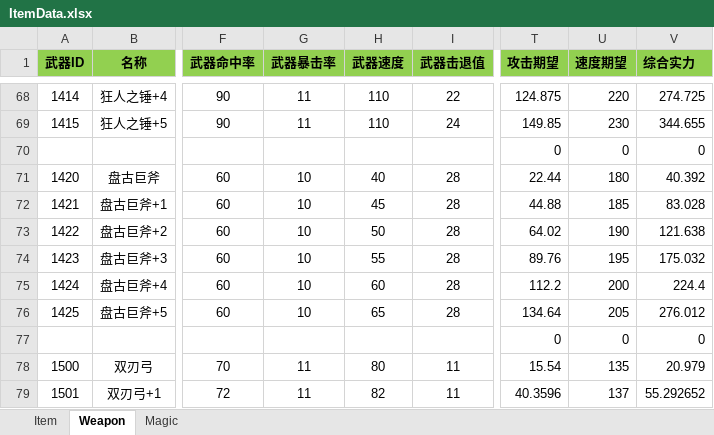
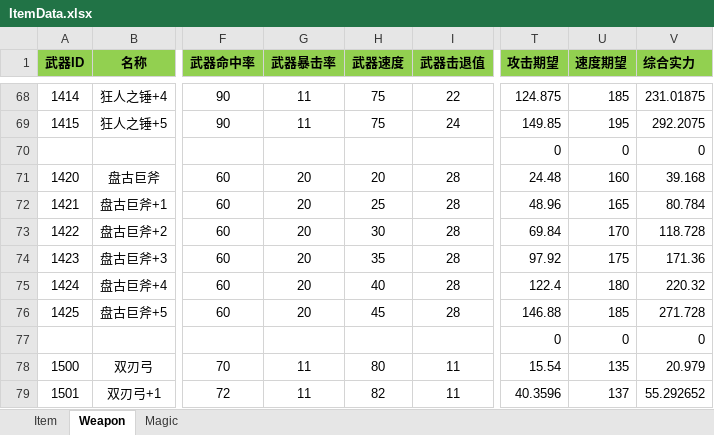
Before and after one commit to huzhangyang/ChineseRoguelikeGame, an Excel workbook: Documents/ExcelData/ItemData.xlsx, sheet Weapon, drawn as a sheet; only a part is shown, gaps mark what is left out; values as stored, in another font and other column widths than the file's, no borders; the diff covers the shown part only; the diff names each change by its address in the sheet, - before the commit and + after, or states it on an @@ line.

```diff
--- a/Documents/ExcelData/ItemData.xlsx (sheet Weapon)
+++ b/Documents/ExcelData/ItemData.xlsx (sheet Weapon)
-H68:H69 (武器速度): 110
+H68:H69 (武器速度): 75
-U68 (速度期望): 220
+U68 (速度期望): 185
-V68 (综合实力): 274.725
+V68 (综合实力): 231.01875
-U69 (速度期望): 230
+U69 (速度期望): 195
-V69 (综合实力): 344.655
+V69 (综合实力): 292.2075
-G71:G76 (武器暴击率): 10
+G71:G76 (武器暴击率): 20
-H71 (武器速度): 40
+H71 (武器速度): 20
-T71 (攻击期望): 22.44
+T71 (攻击期望): 24.48
-U71 (速度期望): 180
+U71 (速度期望): 160
-V71 (综合实力): 40.392
+V71 (综合实力): 39.168
-H72 (武器速度): 45
+H72 (武器速度): 25
-T72 (攻击期望): 44.88
+T72 (攻击期望): 48.96
-U72 (速度期望): 185
+U72 (速度期望): 165
-V72 (综合实力): 83.028
+V72 (综合实力): 80.784
-H73 (武器速度): 50
+H73 (武器速度): 30
-T73 (攻击期望): 64.02
+T73 (攻击期望): 69.84
-U73 (速度期望): 190
+U73 (速度期望): 170
-V73 (综合实力): 121.638
+V73 (综合实力): 118.728
-H74 (武器速度): 55
+H74 (武器速度): 35
-T74 (攻击期望): 89.76
+T74 (攻击期望): 97.92
-U74 (速度期望): 195
+U74 (速度期望): 175
-V74 (综合实力): 175.032
+V74 (综合实力): 171.36
-H75 (武器速度): 60
+H75 (武器速度): 40
-T75 (攻击期望): 112.2
+T75 (攻击期望): 122.4
-U75 (速度期望): 200
+U75 (速度期望): 180
-V75 (综合实力): 224.4
+V75 (综合实力): 220.32
-H76 (武器速度): 65
+H76 (武器速度): 45
-T76 (攻击期望): 134.64
+T76 (攻击期望): 146.88
-U76 (速度期望): 205
+U76 (速度期望): 185
-V76 (综合实力): 276.012
+V76 (综合实力): 271.728
```
Also changed, not shown: 102 edited cells elsewhere in this sheet, Documents/ExcelData/SkillData.xlsx, 1 other file.
